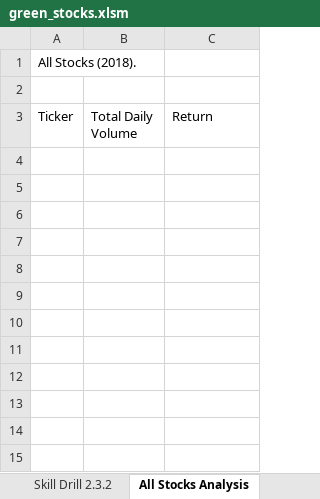
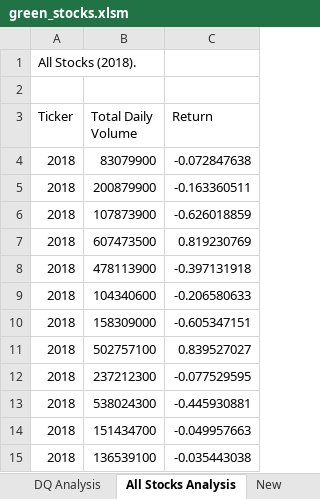
Before and after one commit to Yahel-Epel/stock-analysis, an Excel workbook: green_stocks.xlsm, sheet All Stocks Analysis, drawn as a sheet; values as stored, in another font and other column widths than the file's, no borders; the diff names each change by its address in the sheet, - before the commit and + after, or states it on an @@ line.

Commit message:
Add files via upload

```diff
--- a/green_stocks.xlsm (sheet All Stocks Analysis)
+++ b/green_stocks.xlsm (sheet All Stocks Analysis)
+row 4: 2018 | 83079900 | -0.072847638
+row 5: 2018 | 200879900 | -0.163360511
+row 6: 2018 | 107873900 | -0.626018859
+row 7: 2018 | 607473500 | 0.819230769
+row 8: 2018 | 478113900 | -0.397131918
+row 9: 2018 | 104340600 | -0.206580633
+row 10: 2018 | 158309000 | -0.605347151
+row 11: 2018 | 502757100 | 0.839527027
+row 12: 2018 | 237212300 | -0.077529595
+row 13: 2018 | 538024300 | -0.445930881
+row 14: 2018 | 151434700 | -0.049957663
+row 15: 2018 | 136539100 | -0.035443038
```
Also changed, not shown: other sheet tabs.
